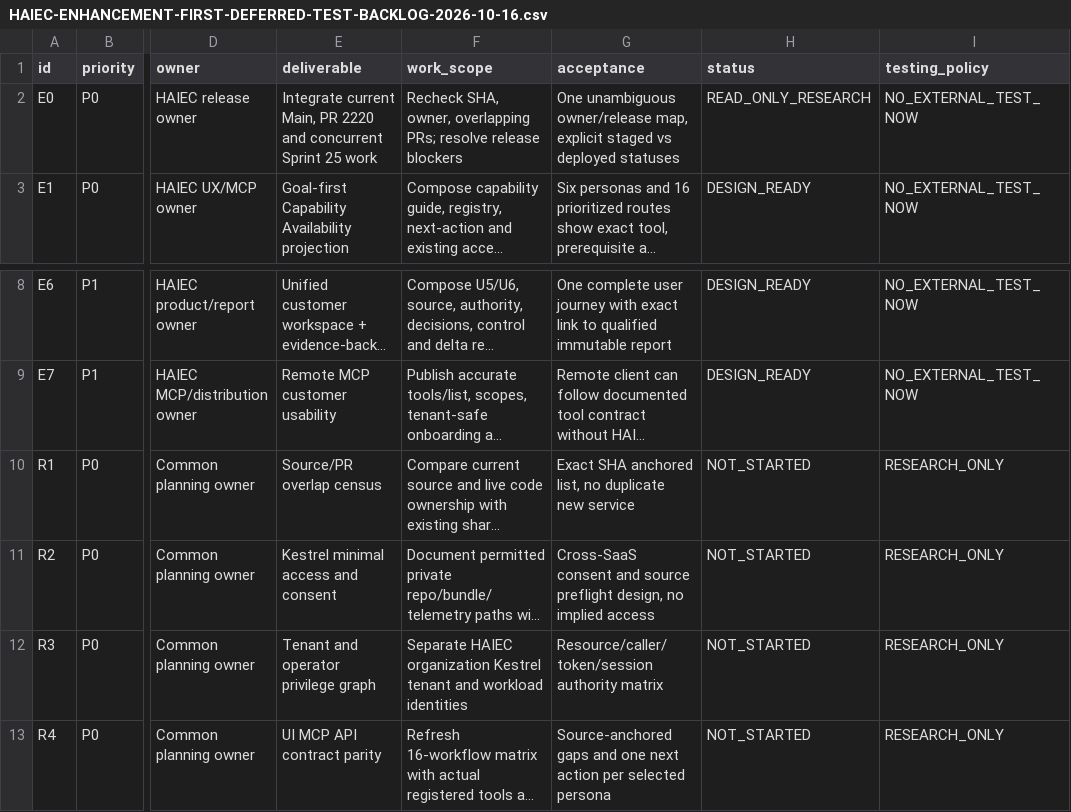
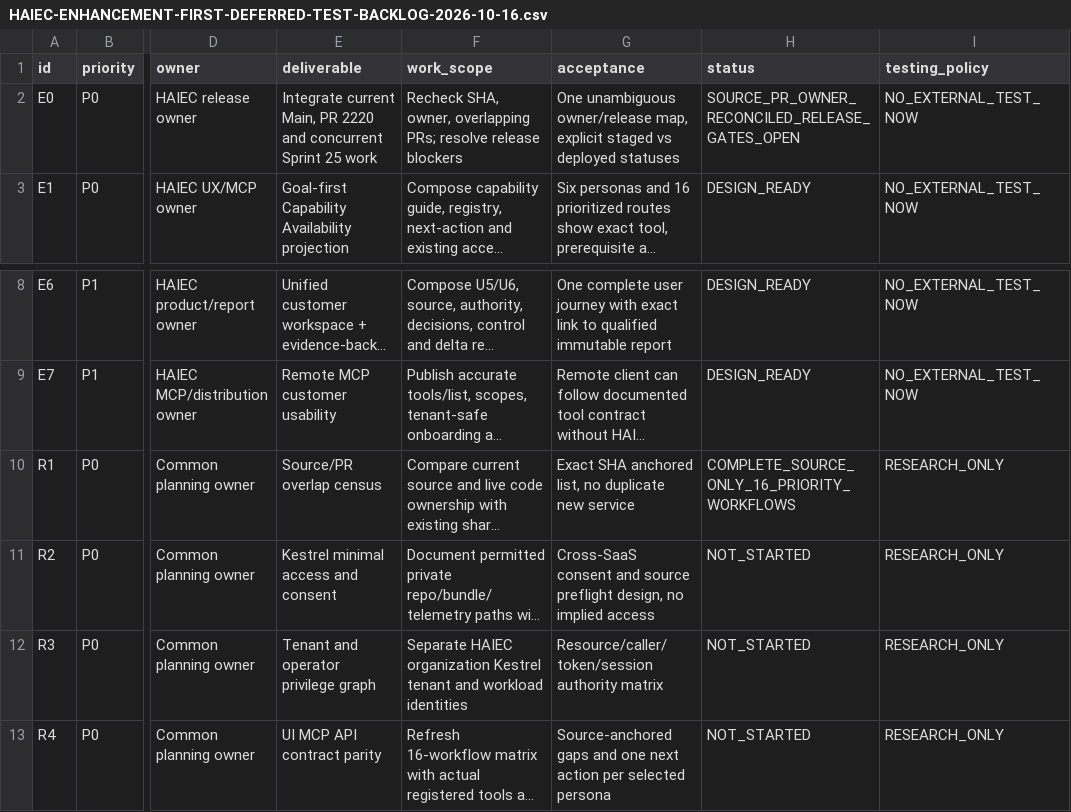
Before and after one commit to subodhkc/common-repo-drive, a CSV file: haiec-product-capability-architecture/HAIEC-ENHANCEMENT-FIRST-DEFERRED-TEST-BACKLOG-2026-10-16.csv, drawn as a sheet; only a part is shown, gaps mark what is left out; long unchanged cells end in …; the diff names each change by its address in the sheet, - before the commit and + after, or states it on an @@ line.

Commit message:
docs: mark E0 source-only reconciliation and R1 research complete; keep release gates open

```diff
--- a/haiec-product-capability-architecture/HAIEC-ENHANCEMENT-FIRST-DEFERRED-TEST-BACKLOG-2026-10-16.csv
+++ b/haiec-product-capability-architecture/HAIEC-ENHANCEMENT-FIRST-DEFERRED-TEST-BACKLOG-2026-10-16.csv
-H2 (status): READ_ONLY_RESEARCH
+H2 (status): SOURCE_PR_OWNER_RECONCILED_RELEASE_GATES_OPEN
-H10 (status): NOT_STARTED
+H10 (status): COMPLETE_SOURCE_ONLY_16_PRIORITY_WORKFLOWS
```
